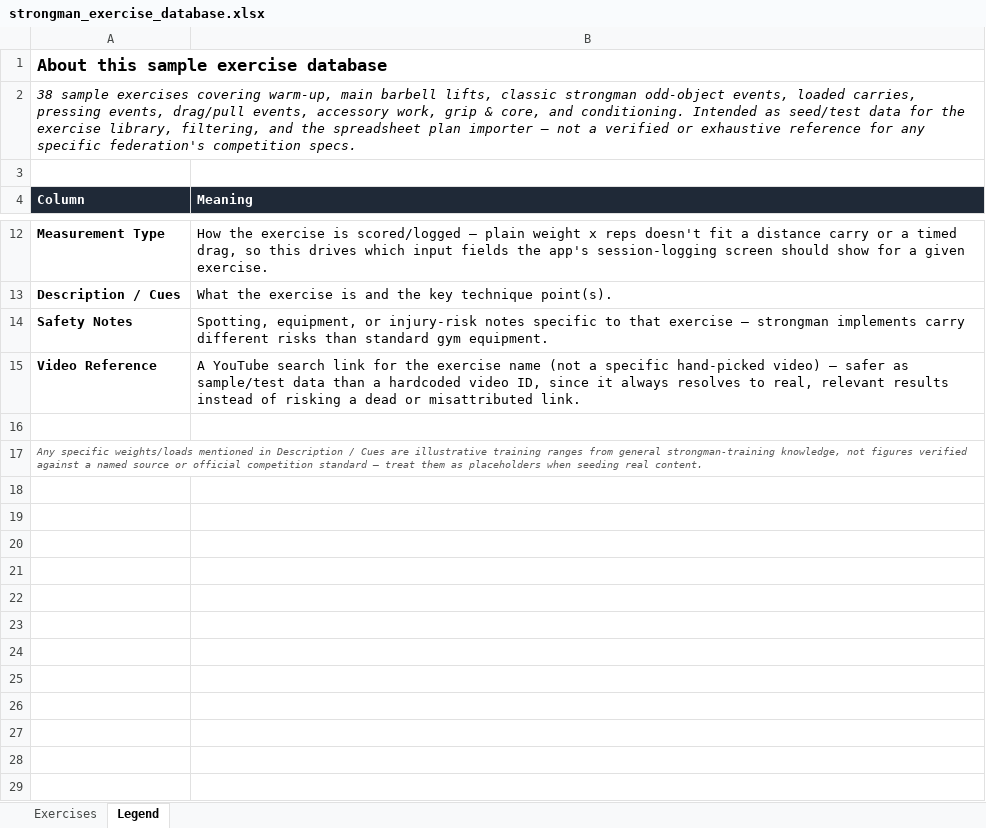
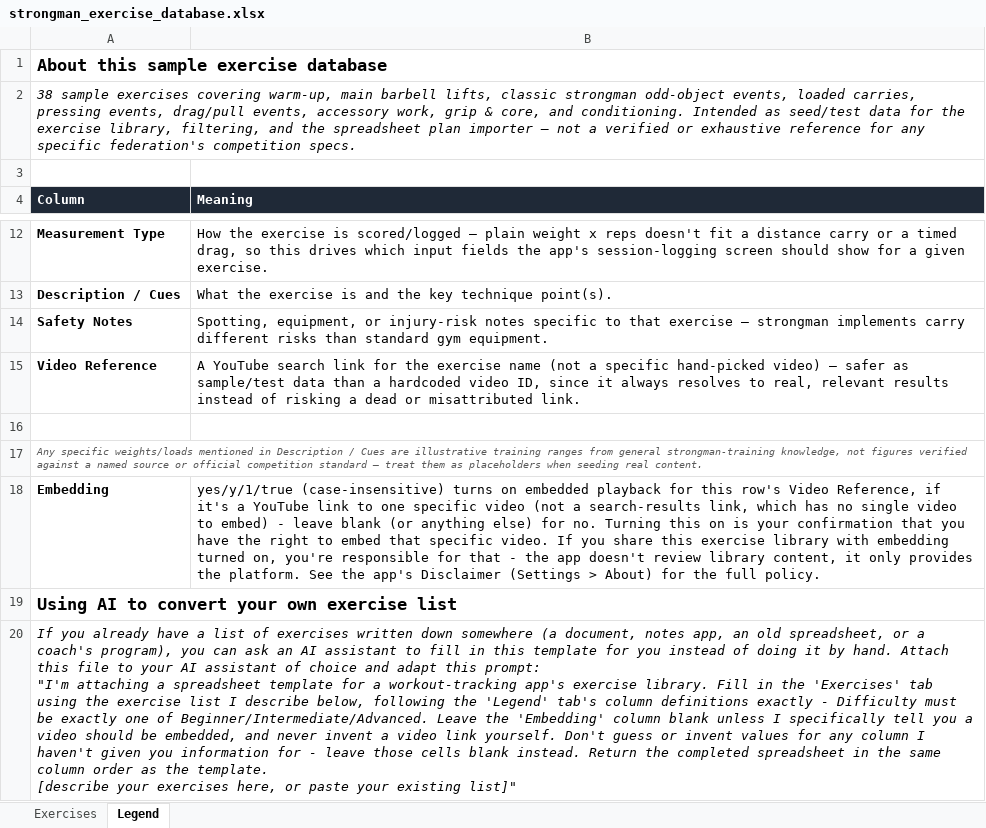
Before and after one commit to erikeppinger/glossarium_athleticum, an Excel workbook: seed-data/strongman_exercise_database.xlsx, sheet Legend, drawn as a sheet; only a part is shown, gaps mark what is left out; values as stored, in another font and other column widths than the file's, no borders; ↵ is a line break in a cell; the diff names each change by its address in the sheet, - before the commit and + after, or states it on an @@ line.

```diff
--- a/seed-data/strongman_exercise_database.xlsx (sheet Legend)
+++ b/seed-data/strongman_exercise_database.xlsx (sheet Legend)
+row 18: Embedding | yes/y/1/true (case-insensitive) turns on embedded playback for this row's Video Reference, if it's a YouTube link to one specific video (not a search-results link, which has no single video to embed) - leave blank (or anything else) for no. Turning this on is your confirmation that you have the right to embed that specific video. If you share this exercise library with embedding turned on, you're responsible for that - the app doesn't review library content, it only provides the platform. See the app's Disclaimer (Settings > About) for the full policy.
+row 19: Using AI to convert your own exercise list
+row 20: If you already have a list of exercises written down somewhere (a document, notes app, an old spreadsheet, or a coach's program), you can ask an AI assistant to fill in this template for you instead of doing it by hand. Attach this file to your AI assistant of choice and adapt this prompt: ↵ "I'm attaching a spreadsheet template for a workout-tracking app's exercise library. Fill in the 'Exercises' tab using the exercise list I describe below, following the 'Legend' tab's column definitions exactly - Difficulty must be exactly one of Beginner/Intermediate/Advanced. Leave the 'Embedding' column blank unless I specifically tell you a video should be embedded, and never invent a video link yourself. Don't guess or invent values for any column I haven't given you information for - leave those cells blank instead. Return the completed spreadsheet in the same column order as the template. ↵ [describe your exercises here, or paste your existing list]"
```
Also changed, not shown: sheet Exercises, templates/training_plan_template.xlsx, 37 other files.
